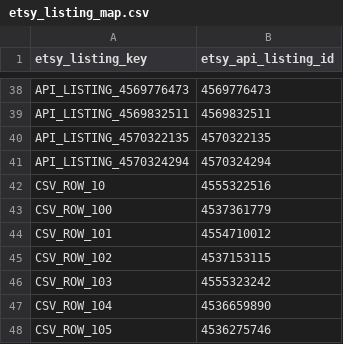
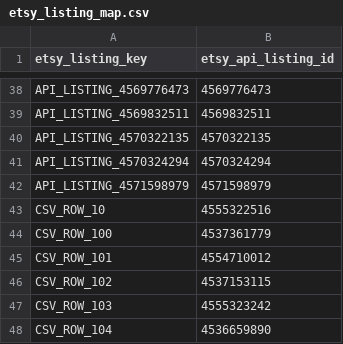
Before and after one commit to Tichu-Guru/Rob-etsy-store, a CSV file: data/etsy_listing_map.csv, drawn as a sheet; only a part is shown, gaps mark what is left out; the shorter side is filled out with more unchanged rows.

```diff
--- a/data/etsy_listing_map.csv
+++ b/data/etsy_listing_map.csv
@@ -41,2 +41,3 @@ API_LISTING_4570322135,4570322135
 API_LISTING_4570324294,4570324294
+API_LISTING_4571598979,4571598979
 CSV_ROW_10,4555322516
```
Also changed, not shown: output/listing_profitability.csv, output/listing_summary.csv, 5 other files.
